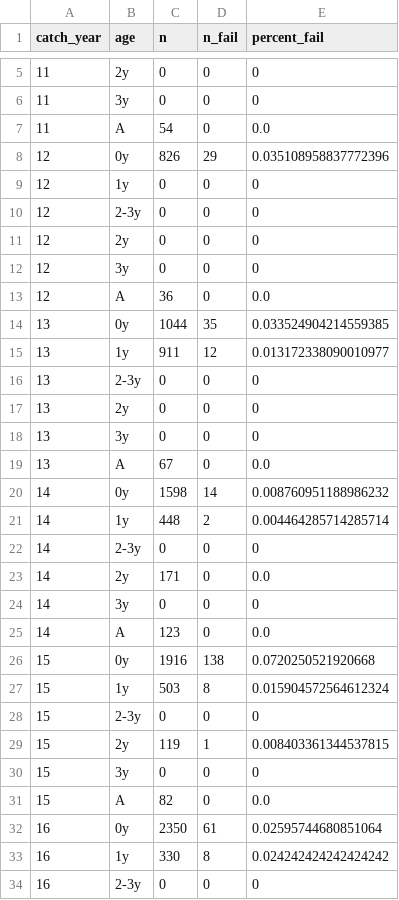
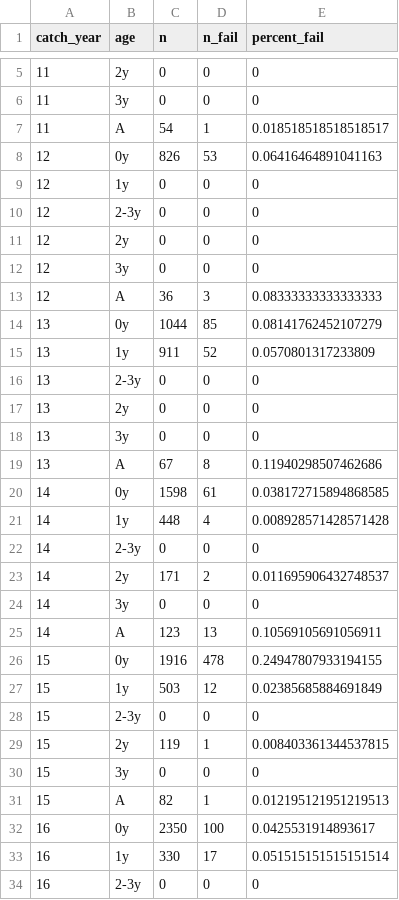
Before and after one commit to henryjuho/salmon_parentage, a CSV file: sample_success_data.csv, drawn as a sheet; only a part is shown, gaps mark what is left out; the diff covers the shown part only.

```diff
--- a/sample_success_data.csv
+++ b/sample_success_data.csv
@@ -6,4 +6,4 @@ catch_year,age,n,n_fail,percent_fail
 11,3y,0,0,0
-11,A,54,0,0.0
-12,0y,826,29,0.035108958837772396
+11,A,54,1,0.018518518518518517
+12,0y,826,53,0.06416464891041163
 12,1y,0,0,0
@@ -12,5 +12,5 @@ catch_year,age,n,n_fail,percent_fail
 12,3y,0,0,0
-12,A,36,0,0.0
-13,0y,1044,35,0.033524904214559385
-13,1y,911,12,0.013172338090010977
+12,A,36,3,0.08333333333333333
+13,0y,1044,85,0.08141762452107279
+13,1y,911,52,0.0570801317233809
 13,2-3y,0,0,0
@@ -18,11 +18,11 @@ catch_year,age,n,n_fail,percent_fail
 13,3y,0,0,0
-13,A,67,0,0.0
-14,0y,1598,14,0.008760951188986232
-14,1y,448,2,0.004464285714285714
+13,A,67,8,0.11940298507462686
+14,0y,1598,61,0.038172715894868585
+14,1y,448,4,0.008928571428571428
 14,2-3y,0,0,0
-14,2y,171,0,0.0
+14,2y,171,2,0.011695906432748537
 14,3y,0,0,0
-14,A,123,0,0.0
-15,0y,1916,138,0.0720250521920668
-15,1y,503,8,0.015904572564612324
+14,A,123,13,0.10569105691056911
+15,0y,1916,478,0.24947807933194155
+15,1y,503,12,0.02385685884691849
 15,2-3y,0,0,0
@@ -30,5 +30,5 @@ catch_year,age,n,n_fail,percent_fail
 15,3y,0,0,0
-15,A,82,0,0.0
-16,0y,2350,61,0.02595744680851064
-16,1y,330,8,0.024242424242424242
+15,A,82,1,0.012195121951219513
+16,0y,2350,100,0.0425531914893617
+16,1y,330,17,0.051515151515151514
 16,2-3y,0,0,0
```
Also changed, not shown: 28 edited cells elsewhere in this file, 2 other files.
